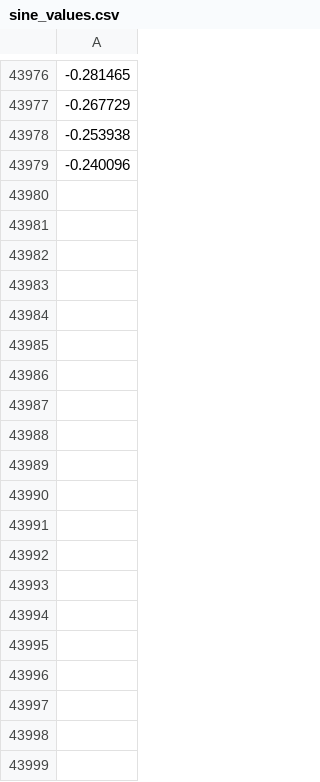
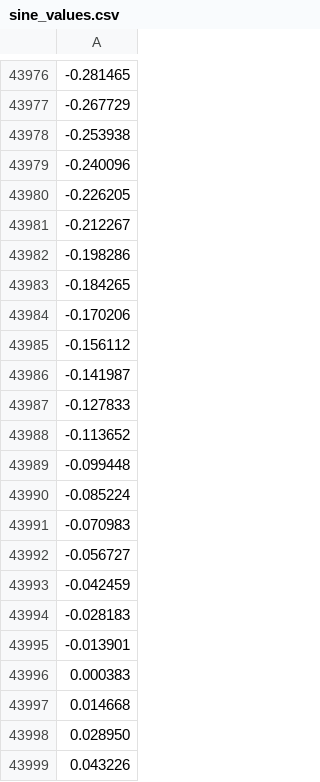
Before and after one commit to JorisTakken/CSD2, a CSV file: CSD2b/practice_second_lessons/sine_2/sine_values.csv, drawn as a sheet; only a part is shown, gaps mark what is left out; the diff covers the shown part only.

```diff
--- a/CSD2b/practice_second_lessons/sine_2/sine_values.csv
+++ b/CSD2b/practice_second_lessons/sine_2/sine_values.csv
@@ -43979 +43979,21 @@
 -0.240096
+-0.226205
+-0.212267
+-0.198286
+-0.184265
+-0.170206
+-0.156112
+-0.141987
+-0.127833
+-0.113652
+-0.099448
+-0.085224
+-0.070983
+-0.056727
+-0.042459
+-0.028183
+-0.013901
+0.000383
+0.014668
+0.028950
+0.043226
```
Also changed, not shown: 101 added rows elsewhere in this file, 6 other files.
